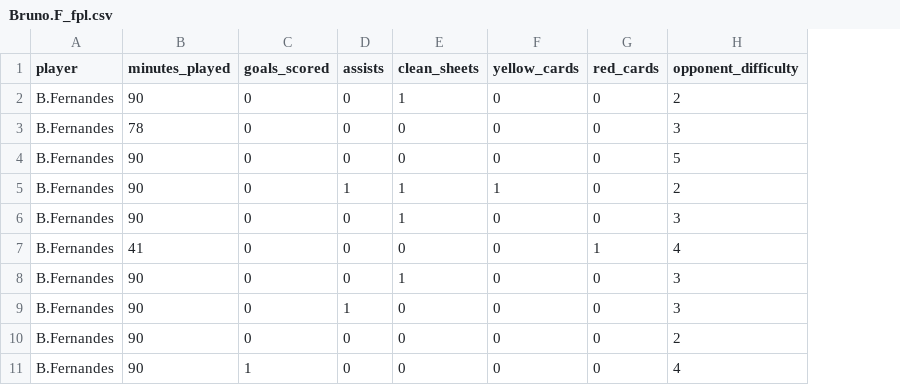
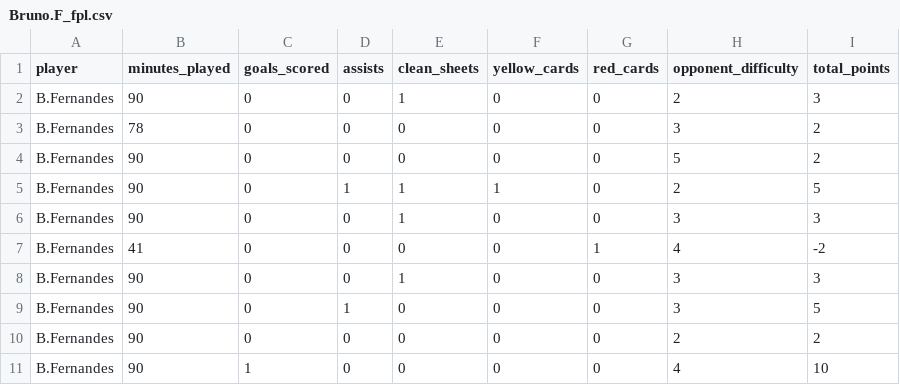
Before and after one commit to khnatusko/predictpointsbruno, a CSV file: Bruno.F_fpl.csv, drawn as a sheet; the diff names each change by its address in the sheet, - before the commit and + after, or states it on an @@ line.

```diff
--- a/Bruno.F_fpl.csv
+++ b/Bruno.F_fpl.csv
+column I (total_points), rows 2-11: 3 | 2 | 2 | 5 | 3 | -2 | 3 | 5 | 2 | 10
```
Also changed, not shown: 1 other file.
